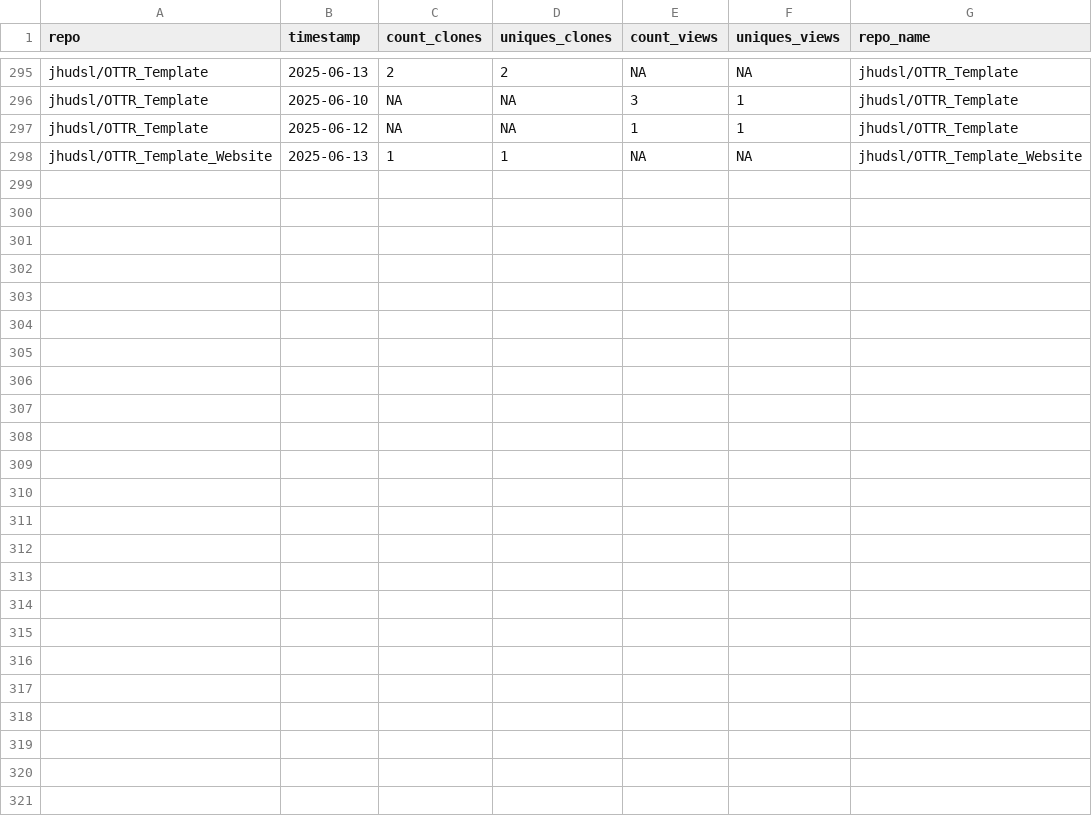
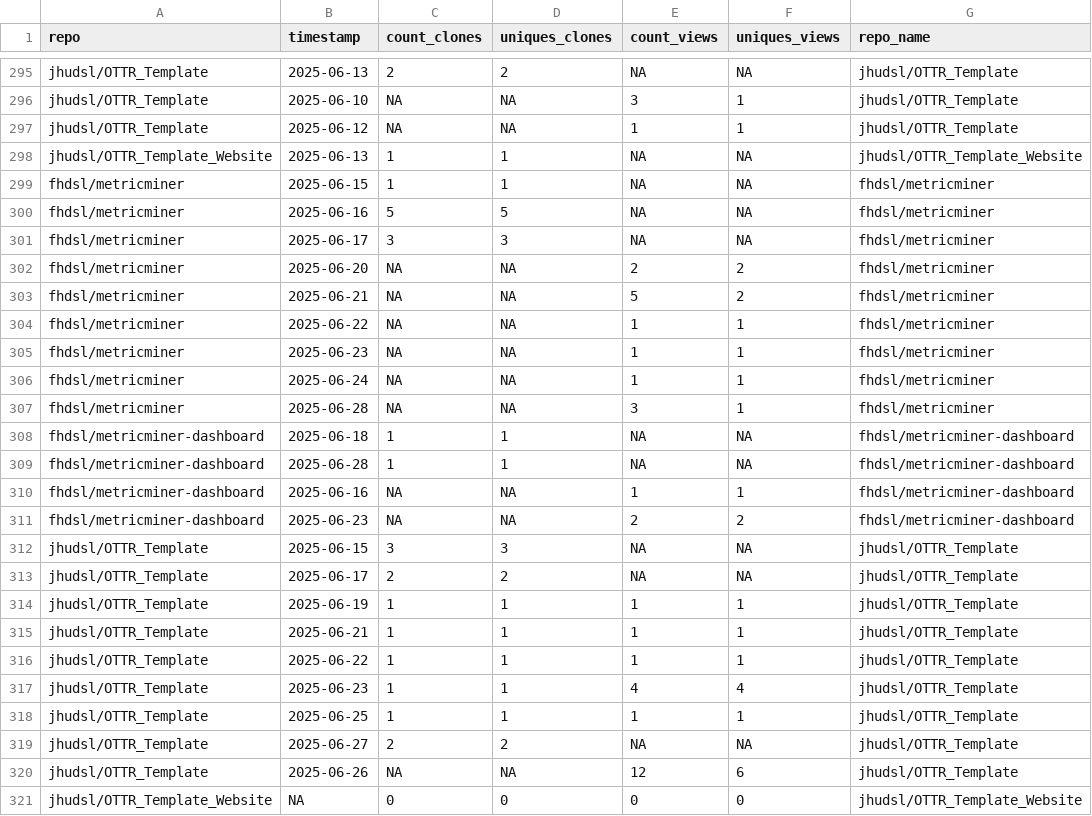
Before and after one commit to ottrproject/metricminer-dashboard, a TSV file: metricminer_data/github/github_timecourse.tsv, drawn as a sheet; only a part is shown, gaps mark what is left out; the diff names each change by its address in the sheet, - before the commit and + after, or states it on an @@ line.

```diff
--- a/metricminer_data/github/github_timecourse.tsv
+++ b/metricminer_data/github/github_timecourse.tsv
+row 299: fhdsl/metricminer | 2025-06-15 | 1 | 1 | NA | NA | fhdsl/metricminer
+row 300: fhdsl/metricminer | 2025-06-16 | 5 | 5 | NA | NA | fhdsl/metricminer
+row 301: fhdsl/metricminer | 2025-06-17 | 3 | 3 | NA | NA | fhdsl/metricminer
+row 302: fhdsl/metricminer | 2025-06-20 | NA | NA | 2 | 2 | fhdsl/metricminer
+row 303: fhdsl/metricminer | 2025-06-21 | NA | NA | 5 | 2 | fhdsl/metricminer
+row 304: fhdsl/metricminer | 2025-06-22 | NA | NA | 1 | 1 | fhdsl/metricminer
+row 305: fhdsl/metricminer | 2025-06-23 | NA | NA | 1 | 1 | fhdsl/metricminer
+row 306: fhdsl/metricminer | 2025-06-24 | NA | NA | 1 | 1 | fhdsl/metricminer
+row 307: fhdsl/metricminer | 2025-06-28 | NA | NA | 3 | 1 | fhdsl/metricminer
+row 308: fhdsl/metricminer-dashboard | 2025-06-18 | 1 | 1 | NA | NA | fhdsl/metricminer-dashboard
+row 309: fhdsl/metricminer-dashboard | 2025-06-28 | 1 | 1 | NA | NA | fhdsl/metricminer-dashboard
+row 310: fhdsl/metricminer-dashboard | 2025-06-16 | NA | NA | 1 | 1 | fhdsl/metricminer-dashboard
+row 311: fhdsl/metricminer-dashboard | 2025-06-23 | NA | NA | 2 | 2 | fhdsl/metricminer-dashboard
+row 312: jhudsl/OTTR_Template | 2025-06-15 | 3 | 3 | NA | NA | jhudsl/OTTR_Template
+row 313: jhudsl/OTTR_Template | 2025-06-17 | 2 | 2 | NA | NA | jhudsl/OTTR_Template
+row 314: jhudsl/OTTR_Template | 2025-06-19 | 1 | 1 | 1 | 1 | jhudsl/OTTR_Template
+row 315: jhudsl/OTTR_Template | 2025-06-21 | 1 | 1 | 1 | 1 | jhudsl/OTTR_Template
+row 316: jhudsl/OTTR_Template | 2025-06-22 | 1 | 1 | 1 | 1 | jhudsl/OTTR_Template
+row 317: jhudsl/OTTR_Template | 2025-06-23 | 1 | 1 | 4 | 4 | jhudsl/OTTR_Template
+row 318: jhudsl/OTTR_Template | 2025-06-25 | 1 | 1 | 1 | 1 | jhudsl/OTTR_Template
+row 319: jhudsl/OTTR_Template | 2025-06-27 | 2 | 2 | NA | NA | jhudsl/OTTR_Template
+row 320: jhudsl/OTTR_Template | 2025-06-26 | NA | NA | 12 | 6 | jhudsl/OTTR_Template
+row 321: jhudsl/OTTR_Template_Website | NA | 0 | 0 | 0 | 0 | jhudsl/OTTR_Template_Website
```
